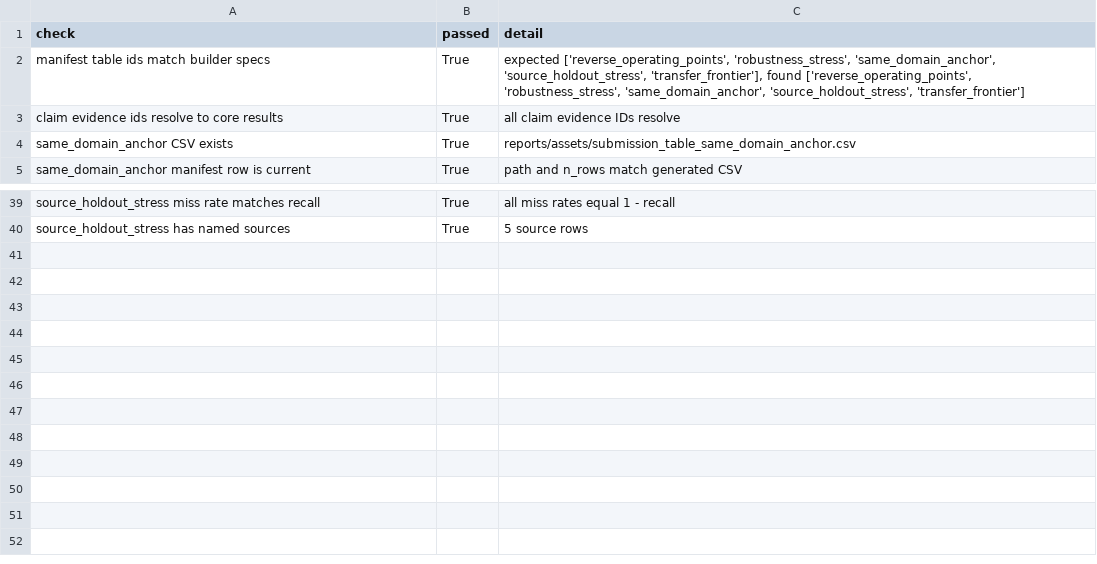
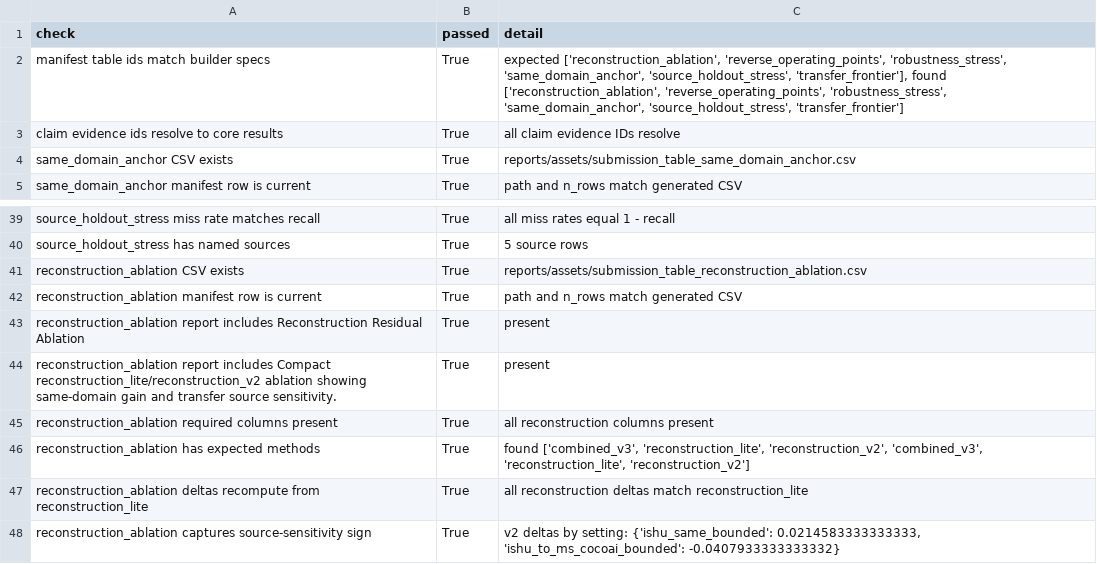
Before and after one commit to DrStrangel0ve/ai-image-forensics-comparison, a CSV file: reports/assets/submission_result_tables_lint.csv, drawn as a sheet; only a part is shown, gaps mark what is left out.

Commit message:
Add reconstruction ablation paper table

```diff
--- a/reports/assets/submission_result_tables_lint.csv
+++ b/reports/assets/submission_result_tables_lint.csv
@@ -1,3 +1,3 @@
 check,passed,detail
-manifest table ids match builder specs,True,"expected ['reverse_operating_points', 'robustness_stress', 'same_domain_anchor', 'source_holdout_stress', 'transfer_frontier'], found ['reverse_operating_points', 'robustness_stress', 'same_domain_anchor', 'source_holdout_stress', 'transfer_frontier']"
+manifest table ids match builder specs,True,"expected ['reconstruction_ablation', 'reverse_operating_points', 'robustness_stress', 'same_domain_anchor', 'source_holdout_stress', 'transfer_frontier'], found ['reconstruction_ablation', 'reverse_operating_points', 'robustness_stress', 'same_domain_anchor', 'source_holdout_stress', 'transfer_frontier']"
 claim evidence ids resolve to core results,True,all claim evidence IDs resolve
@@ -40 +40,9 @@ source_holdout_stress miss rate matches recall,True,all miss rates equal 1 - rec
 source_holdout_stress has named sources,True,5 source rows
+reconstruction_ablation CSV exists,True,reports/assets/submission_table_reconstruction_ablation.csv
+reconstruction_ablation manifest row is current,True,path and n_rows match generated CSV
+reconstruction_ablation report includes Reconstruction Residual Ablation,True,present
+reconstruction_ablation report includes Compact reconstruction_lite/reconstruction_v2 ablation showing same-domain gain and transfer source sensitivity.,True,present
+reconstruction_ablation required columns present,True,all reconstruction columns present
+reconstruction_ablation has expected methods,True,"found ['combined_v3', 'reconstruction_lite', 'reconstruction_v2', 'combined_v3', 'reconstruction_lite', 'reconstruction_v2']"
+reconstruction_ablation deltas recompute from reconstruction_lite,True,all reconstruction deltas match reconstruction_lite
+reconstruction_ablation captures source-sensitivity sign,True,"v2 deltas by setting: {'ishu_same_bounded': 0.0214583333333333, 'ishu_to_ms_cocoai_bounded': -0.0407933333333332}"
```
Also changed, not shown: reports/assets/latex_tables/submission_latex_table_manifest.csv, reports/assets/paper_skeleton_lint.csv, 27 other files.
